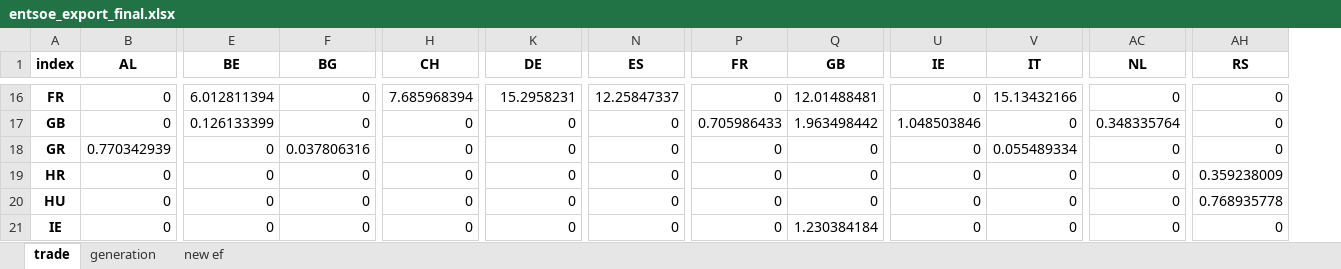
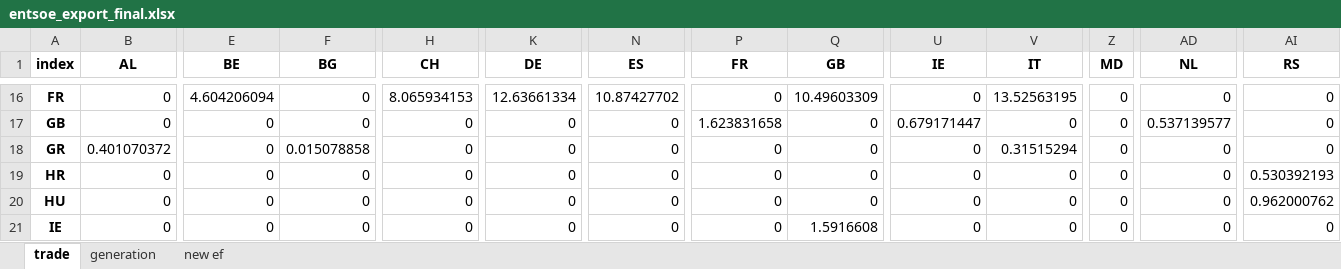
Before and after one commit to hungchristine/ReDyFEV, an Excel workbook: results/entsoe_export_final.xlsx, sheet trade, drawn as a sheet; only a part is shown, gaps mark what is left out; values as stored, in another font and other column widths than the file's, no borders; addresses are those after the commit; the diff covers the shown part only; the diff names each change by its address in the sheet, - before the commit and + after, or states it on an @@ line.

```diff
--- a/results/entsoe_export_final.xlsx (sheet trade)
+++ b/results/entsoe_export_final.xlsx (sheet trade)
+column Z (MD), rows 16-21: all 0
-E16 (BE): 6.012811394
+E16 (BE): 4.604206094
-H16 (CH): 7.685968394
+H16 (CH): 8.065934153
-K16 (DE): 15.2958231
+K16 (DE): 12.63661334
-N16 (ES): 12.25847337
+N16 (ES): 10.87427702
-Q16 (GB): 12.01488481
+Q16 (GB): 10.49603309
-V16 (IT): 15.13432166
+V16 (IT): 13.52563195
-E17 (BE): 0.126133399
+E17 (BE): 0
-P17 (FR): 0.705986433
+P17 (FR): 1.623831658
-Q17 (GB): 1.963498442
+Q17 (GB): 0
-U17 (IE): 1.048503846
+U17 (IE): 0.679171447
-AD17 (NL): 0.348335764
+AD17 (NL): 0.537139577
-B18 (AL): 0.770342939
+B18 (AL): 0.401070372
-F18 (BG): 0.037806316
+F18 (BG): 0.015078858
-V18 (IT): 0.055489334
+V18 (IT): 0.31515294
-AI19 (RS): 0.359238009
+AI19 (RS): 0.530392193
-AI20 (RS): 0.768935778
+AI20 (RS): 0.962000762
-Q21 (GB): 1.230384184
+Q21 (GB): 1.5916608
```
Also changed, not shown: 1 added row and 143 edited cells elsewhere in this sheet, sheet generation, sheet new ef, data/car_specifications.xlsx, 10 other files.
